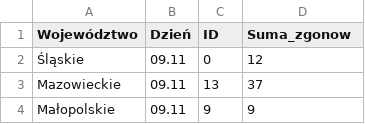
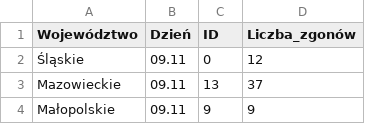
Before and after one commit to mateoxc/Kwm, a CSV file: data/zgony.csv, drawn as a sheet; only a part is shown.

Commit message:
Update zgony.csv

```diff
--- a/data/zgony.csv
+++ b/data/zgony.csv
@@ -1,2 +1,2 @@
-Województwo,Dzień,ID,Suma_zgonow
+Województwo,Dzień,ID,Liczba_zgonów
 Śląskie,09.11,0,12
```
